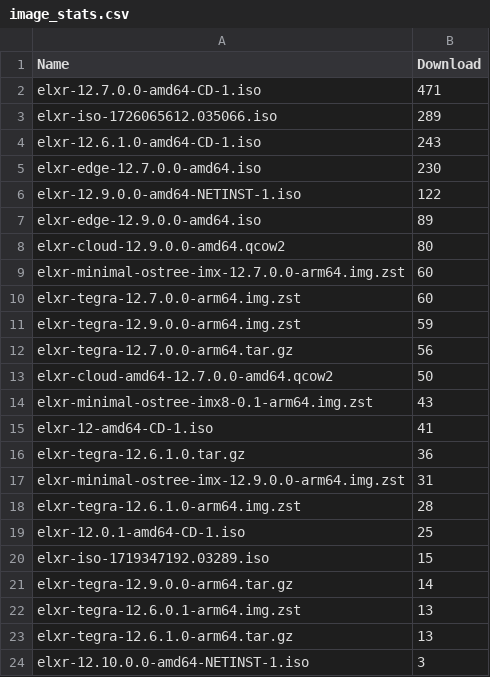
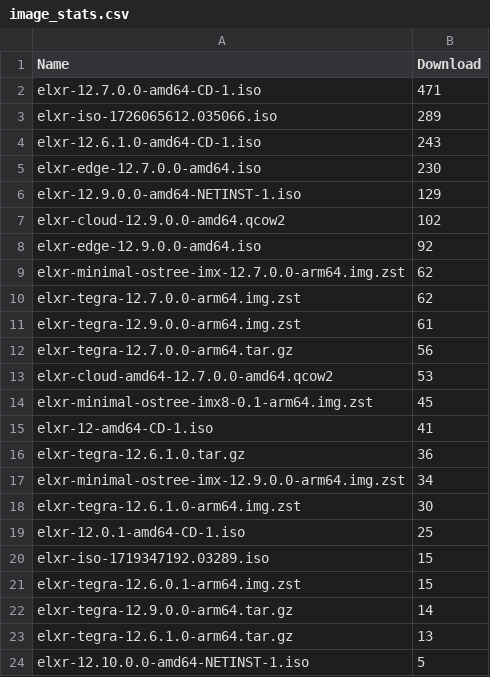
Before and after one commit to shijq23/elxr-metrics, a CSV file: public/image_stats.csv, drawn as a sheet.

```diff
--- a/public/image_stats.csv
+++ b/public/image_stats.csv
@@ -5,20 +5,20 @@ elxr-12.6.1.0-amd64-CD-1.iso,243
 elxr-edge-12.7.0.0-amd64.iso,230
-elxr-12.9.0.0-amd64-NETINST-1.iso,122
-elxr-edge-12.9.0.0-amd64.iso,89
-elxr-cloud-12.9.0.0-amd64.qcow2,80
-elxr-minimal-ostree-imx-12.7.0.0-arm64.img.zst,60
-elxr-tegra-12.7.0.0-arm64.img.zst,60
-elxr-tegra-12.9.0.0-arm64.img.zst,59
+elxr-12.9.0.0-amd64-NETINST-1.iso,129
+elxr-cloud-12.9.0.0-amd64.qcow2,102
+elxr-edge-12.9.0.0-amd64.iso,92
+elxr-minimal-ostree-imx-12.7.0.0-arm64.img.zst,62
+elxr-tegra-12.7.0.0-arm64.img.zst,62
+elxr-tegra-12.9.0.0-arm64.img.zst,61
 elxr-tegra-12.7.0.0-arm64.tar.gz,56
-elxr-cloud-amd64-12.7.0.0-amd64.qcow2,50
-elxr-minimal-ostree-imx8-0.1-arm64.img.zst,43
+elxr-cloud-amd64-12.7.0.0-amd64.qcow2,53
+elxr-minimal-ostree-imx8-0.1-arm64.img.zst,45
 elxr-12-amd64-CD-1.iso,41
 elxr-tegra-12.6.1.0.tar.gz,36
-elxr-minimal-ostree-imx-12.9.0.0-arm64.img.zst,31
-elxr-tegra-12.6.1.0-arm64.img.zst,28
+elxr-minimal-ostree-imx-12.9.0.0-arm64.img.zst,34
+elxr-tegra-12.6.1.0-arm64.img.zst,30
 elxr-12.0.1-amd64-CD-1.iso,25
 elxr-iso-1719347192.03289.iso,15
+elxr-tegra-12.6.0.1-arm64.img.zst,15
 elxr-tegra-12.9.0.0-arm64.tar.gz,14
-elxr-tegra-12.6.0.1-arm64.img.zst,13
 elxr-tegra-12.6.1.0-arm64.tar.gz,13
-elxr-12.10.0.0-amd64-NETINST-1.iso,3
+elxr-12.10.0.0-amd64-NETINST-1.iso,5
```
Also changed, not shown: public/country.csv, public/elxr_org_view.csv, 3 other files.
